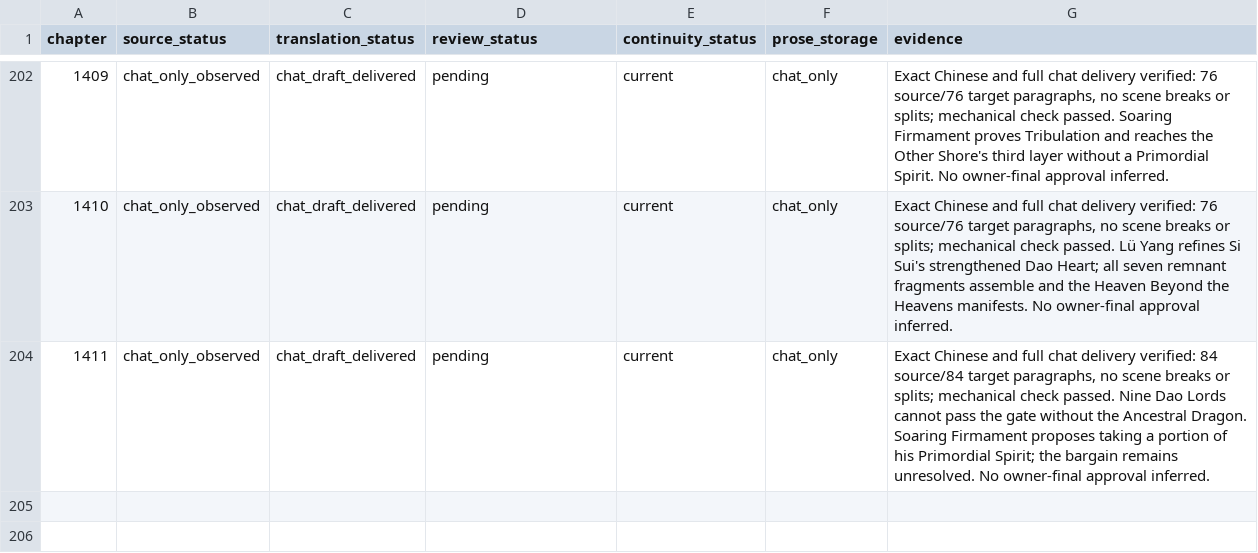
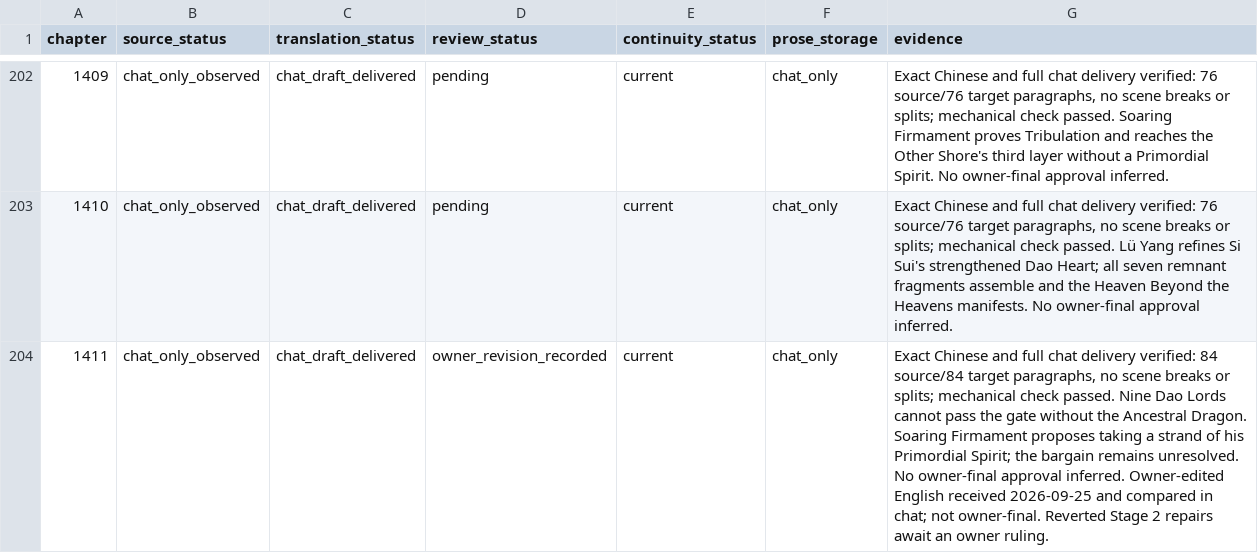
Before and after one commit to RoyUnconquerable/Translation, a TSV file: chatgpt/chapters/ledger.tsv, drawn as a sheet; only a part is shown, gaps mark what is left out.

```diff
--- a/chatgpt/chapters/ledger.tsv
+++ b/chatgpt/chapters/ledger.tsv
@@ -203,2 +203,2 @@ chapter	source_status	translation_status	review_status	continuity_status	prose_s
 1410	chat_only_observed	chat_draft_delivered	pending	current	chat_only	Exact Chinese and full chat delivery verified: 76 source/76 target paragraphs, no scene breaks or splits; mechanical check passed. Lü Yang refines Si Sui's strengthened Dao Heart; all seven remnant fragments assemble and the Heaven Beyond the Heavens manifests. No owner-final approval inferred.
-1411	chat_only_observed	chat_draft_delivered	pending	current	chat_only	Exact Chinese and full chat delivery verified: 84 source/84 target paragraphs, no scene breaks or splits; mechanical check passed. Nine Dao Lords cannot pass the gate without the Ancestral Dragon. Soaring Firmament proposes taking a portion of his Primordial Spirit; the bargain remains unresolved. No owner-final approval inferred.
+1411	chat_only_observed	chat_draft_delivered	owner_revision_recorded	current	chat_only	Exact Chinese and full chat delivery verified: 84 source/84 target paragraphs, no scene breaks or splits; mechanical check passed. Nine Dao Lords cannot pass the gate without the Ancestral Dragon. Soaring Firmament proposes taking a strand of his Primordial Spirit; the bargain remains unresolved. No owner-final approval inferred. Owner-edited English received 2026-09-25 and compared in chat; not owner-final. Reverted Stage 2 repairs await an owner ruling.
```
Also changed, not shown: chatgpt/glossary/phrase-memory.tsv, chatgpt/reference/decision-log.tsv, 4 other files.
